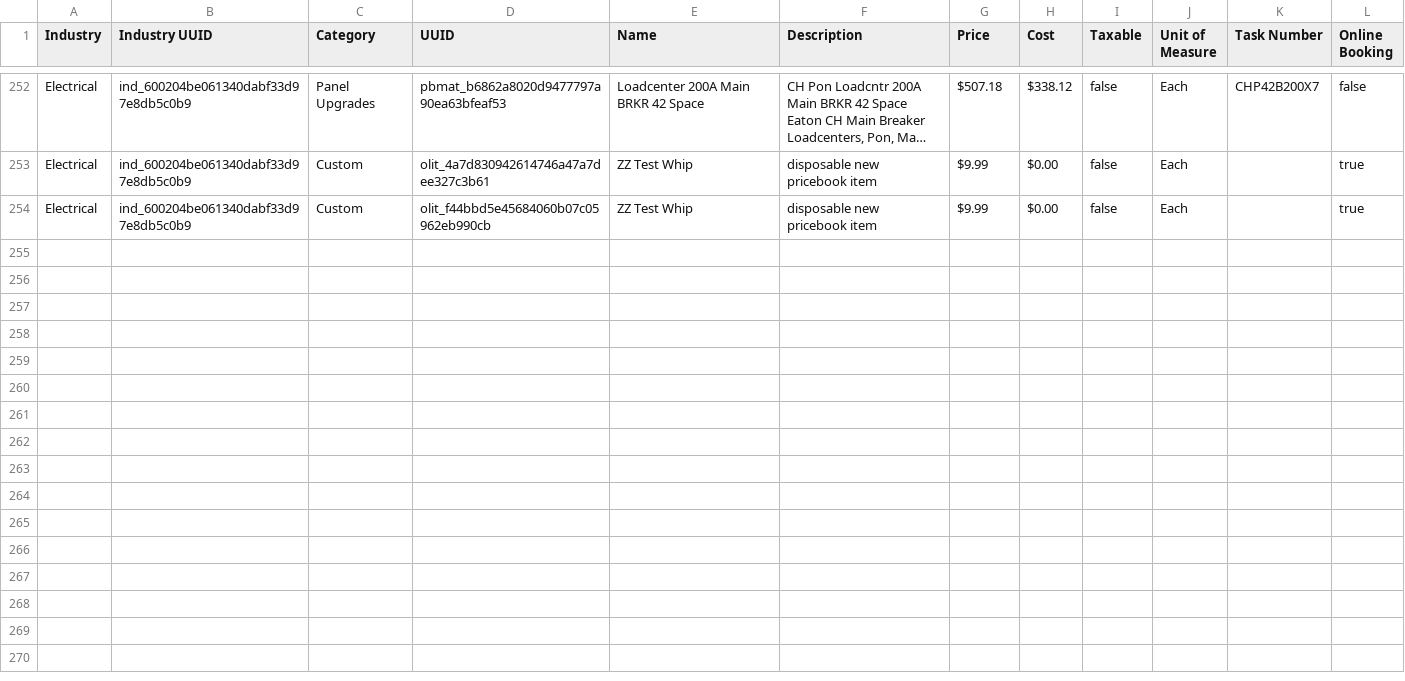
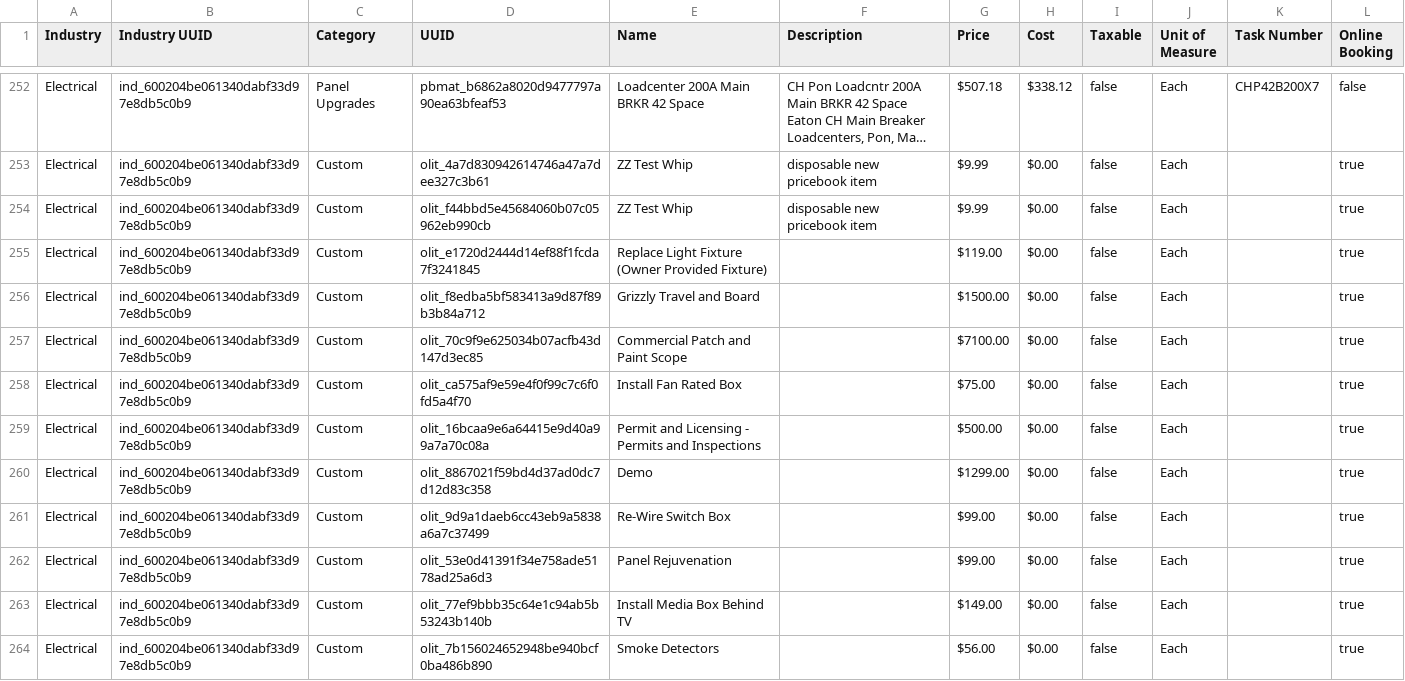
Before and after one commit to Maverick-Core-Software/grizzly-hcp, a CSV file: data/pricebook.csv, drawn as a sheet; only a part is shown, gaps mark what is left out; long unchanged cells end in ….

```diff
--- a/data/pricebook.csv
+++ b/data/pricebook.csv
@@ -254 +254,11 @@
 "Electrical","ind_600204be061340dabf33d97e8db5c0b9","Custom","olit_f44bbd5e45684060b07c05962eb990cb","ZZ Test Whip","disposable new pricebook item","$9.99","$0.00","false","Each","","true"
+"Electrical","ind_600204be061340dabf33d97e8db5c0b9","Custom","olit_e1720d2444d14ef88f1fcda7f3241845","Replace Light Fixture (Owner Provided Fixture)","","$119.00","$0.00","false","Each","","true"
+"Electrical","ind_600204be061340dabf33d97e8db5c0b9","Custom","olit_f8edba5bf583413a9d87f89b3b84a712","Grizzly Travel and Board","","$1500.00","$0.00","false","Each","","true"
+"Electrical","ind_600204be061340dabf33d97e8db5c0b9","Custom","olit_70c9f9e625034b07acfb43d147d3ec85","Commercial Patch and Paint Scope","","$7100.00","$0.00","false","Each","","true"
+"Electrical","ind_600204be061340dabf33d97e8db5c0b9","Custom","olit_ca575af9e59e4f0f99c7c6f0fd5a4f70","Install Fan Rated Box","","$75.00","$0.00","false","Each","","true"
+"Electrical","ind_600204be061340dabf33d97e8db5c0b9","Custom","olit_16bcaa9e6a64415e9d40a99a7a70c08a","Permit and Licensing - Permits and Inspections","","$500.00","$0.00","false","Each","","true"
+"Electrical","ind_600204be061340dabf33d97e8db5c0b9","Custom","olit_8867021f59bd4d37ad0dc7d12d83c358","Demo","","$1299.00","$0.00","false","Each","","true"
+"Electrical","ind_600204be061340dabf33d97e8db5c0b9","Custom","olit_9d9a1daeb6cc43eb9a5838a6a7c37499","Re-Wire Switch Box","","$99.00","$0.00","false","Each","","true"
+"Electrical","ind_600204be061340dabf33d97e8db5c0b9","Custom","olit_53e0d41391f34e758ade5178ad25a6d3","Panel Rejuvenation","","$99.00","$0.00","false","Each","","true"
+"Electrical","ind_600204be061340dabf33d97e8db5c0b9","Custom","olit_77ef9bbb35c64e1c94ab5b53243b140b","Install Media Box Behind TV","","$149.00","$0.00","false","Each","","true"
+"Electrical","ind_600204be061340dabf33d97e8db5c0b9","Custom","olit_7b156024652948be940bcf0ba486b890","Smoke Detectors","","$56.00","$0.00","false","Each","","true"
```
Also changed, not shown: 5 other files.
